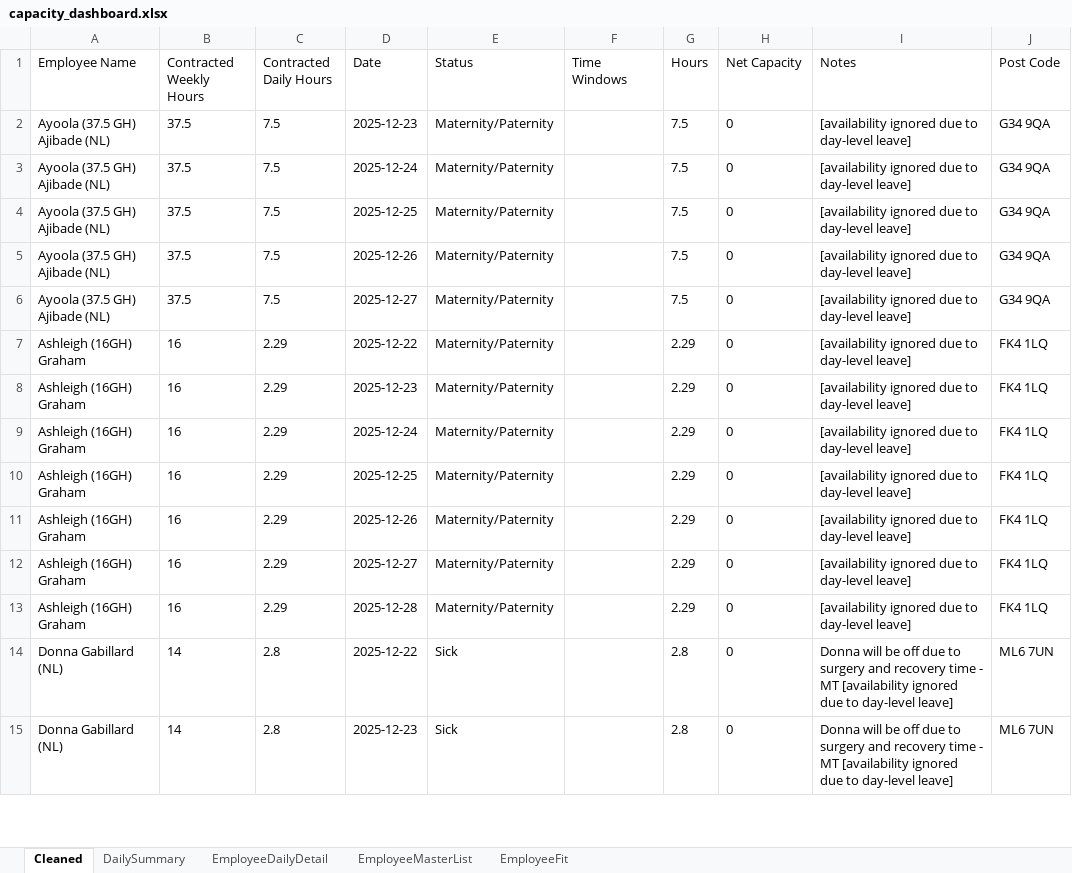
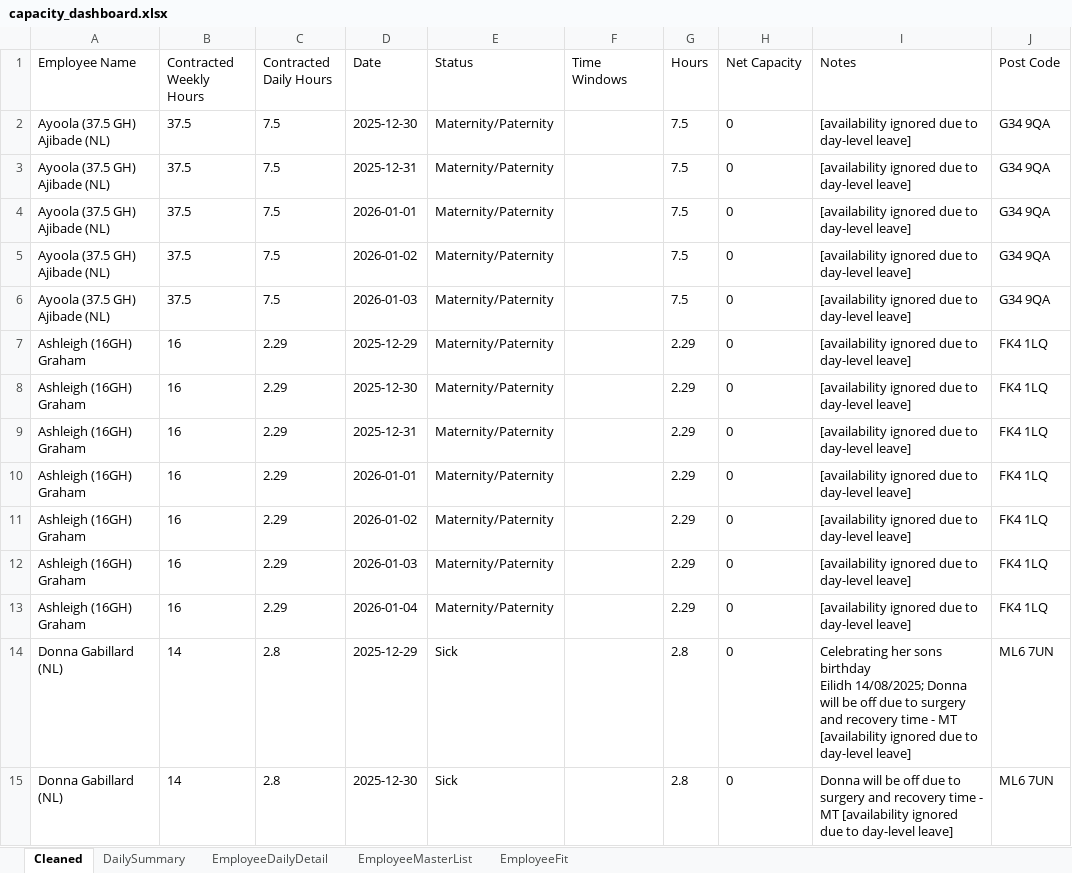
Before and after one commit to Mustansar-tech/CareCapacity, an Excel workbook: capacity_dashboard.xlsx, sheet Cleaned, drawn as a sheet; only a part is shown; values as stored, in another font and other column widths than the file's, no borders; ↵ is a line break in a cell; the diff covers the shown part only; the diff names each change by its address in the sheet, - before the commit and + after, or states it on an @@ line.

```diff
--- a/capacity_dashboard.xlsx (sheet Cleaned)
+++ b/capacity_dashboard.xlsx (sheet Cleaned)
-D2 (Date): 2025-12-23
+D2 (Date): 2025-12-30
-D3 (Date): 2025-12-24
+D3 (Date): 2025-12-31
-D4 (Date): 2025-12-25
+D4 (Date): 2026-01-01
-D5 (Date): 2025-12-26
+D5 (Date): 2026-01-02
-D6 (Date): 2025-12-27
+D6 (Date): 2026-01-03
-D7 (Date): 2025-12-22
+D7 (Date): 2025-12-29
-D8 (Date): 2025-12-23
+D8 (Date): 2025-12-30
-D9 (Date): 2025-12-24
+D9 (Date): 2025-12-31
-D10 (Date): 2025-12-25
+D10 (Date): 2026-01-01
-D11 (Date): 2025-12-26
+D11 (Date): 2026-01-02
-D12 (Date): 2025-12-27
+D12 (Date): 2026-01-03
-D13 (Date): 2025-12-28
+D13 (Date): 2026-01-04
-D14 (Date): 2025-12-22
+D14 (Date): 2025-12-29
-I14 (Notes): Donna will…
+I14 (Notes): Celebrating her sons birthday ↵ Eilidh 14/08/2025; Donna will…
-D15 (Date): 2025-12-23
+D15 (Date): 2025-12-30
```
Also changed, not shown: other rows of this sheet, sheet EmployeeDailyDetail, sheet DailySummary.
